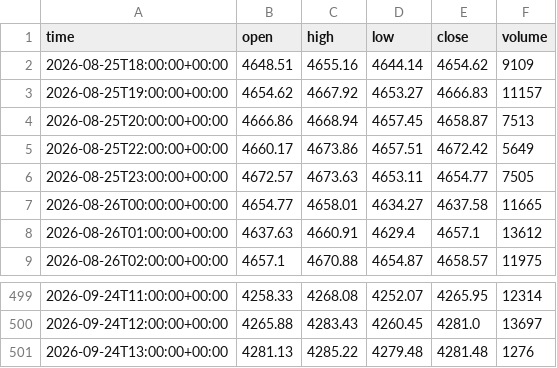
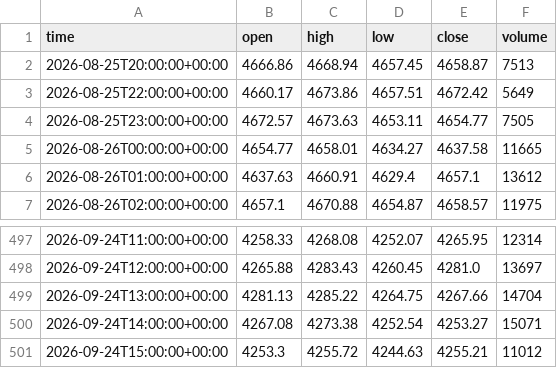
Before and after one commit to basie8/ai-job-hunt-privacy, a CSV file: data/XAUUSD_h1.csv, drawn as a sheet; only a part is shown, gaps mark what is left out.

```diff
--- a/data/XAUUSD_h1.csv
+++ b/data/XAUUSD_h1.csv
@@ -1,4 +1,2 @@
 time,open,high,low,close,volume
-2026-08-25T18:00:00+00:00,4648.51,4655.16,4644.14,4654.62,9109
-2026-08-25T19:00:00+00:00,4654.62,4667.92,4653.27,4666.83,11157
 2026-08-25T20:00:00+00:00,4666.86,4668.94,4657.45,4658.87,7513
@@ -500,2 +498,4 @@ time,open,high,low,close,volume
 2026-09-24T12:00:00+00:00,4265.88,4283.43,4260.45,4281.0,13697
-2026-09-24T13:00:00+00:00,4281.13,4285.22,4279.48,4281.48,1276
+2026-09-24T13:00:00+00:00,4281.13,4285.22,4264.75,4267.66,14704
+2026-09-24T14:00:00+00:00,4267.08,4273.38,4252.54,4253.27,15071
+2026-09-24T15:00:00+00:00,4253.3,4255.72,4244.63,4255.21,11012
```
Also changed, not shown: data/XAUUSD_h4.csv, data/XAUUSD_m15.csv, 2 other files.
